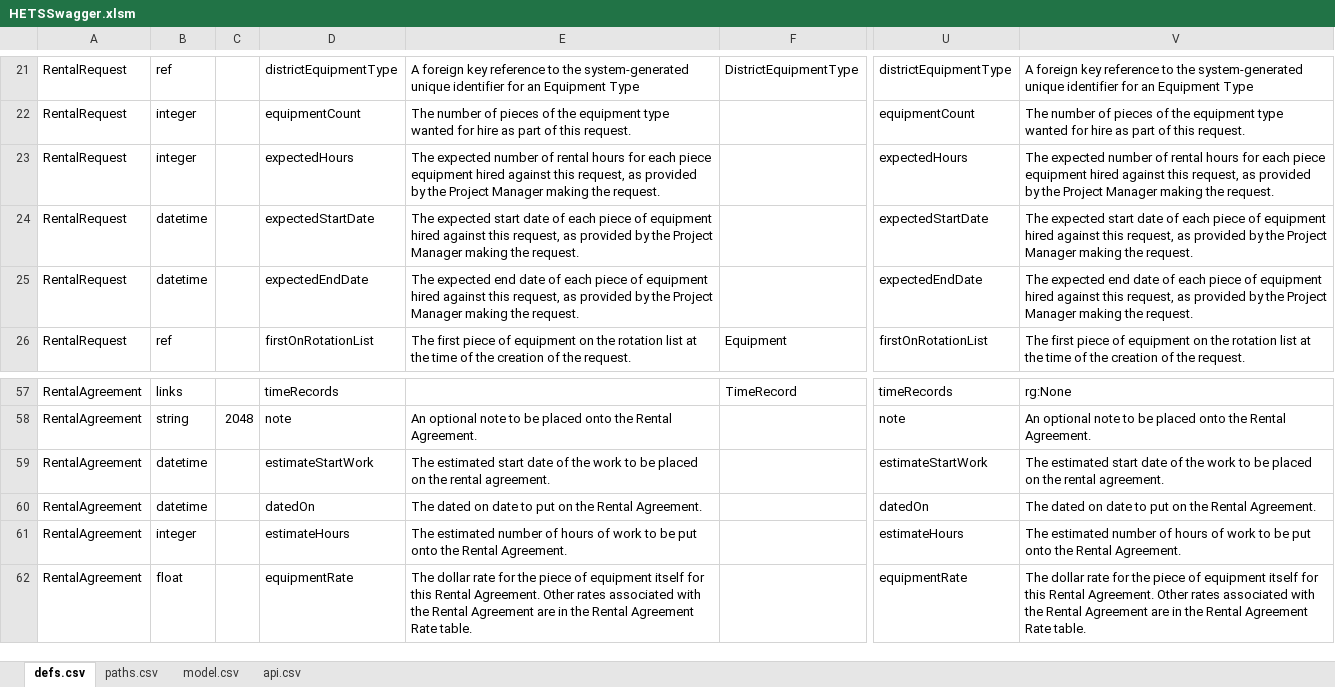
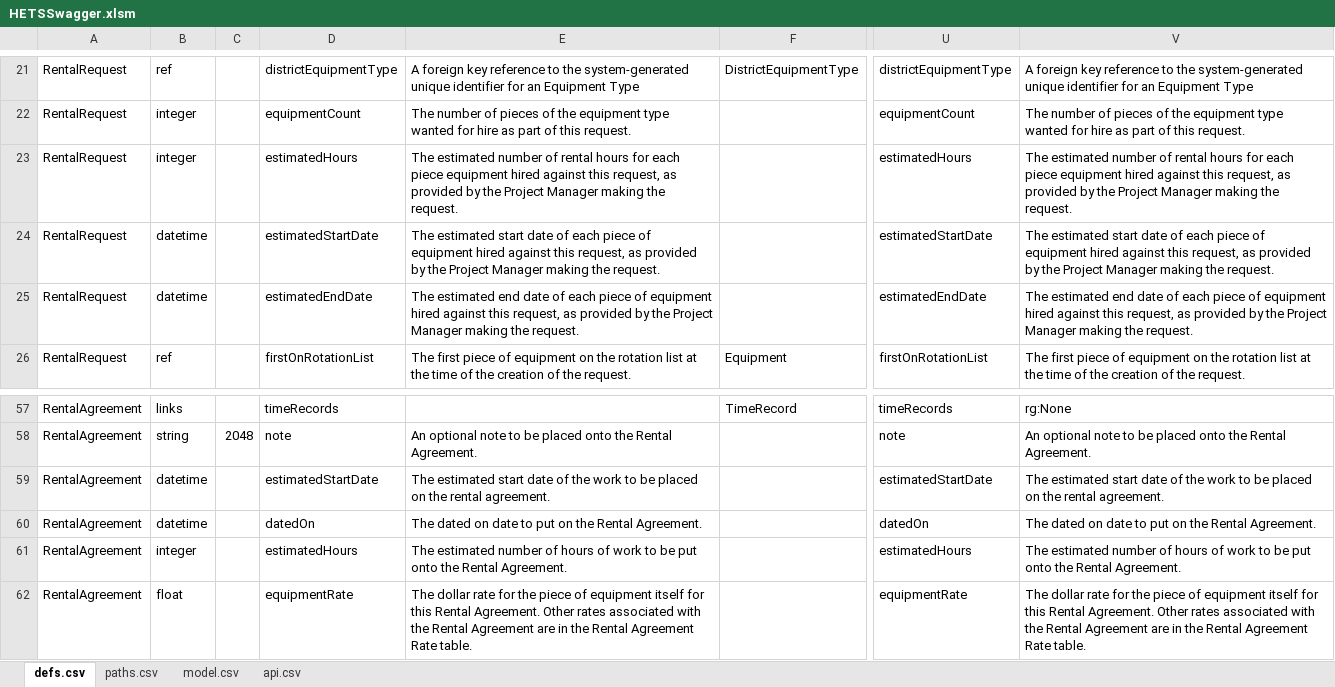
Before and after one commit to bcgov/hets, an Excel workbook: APISpec/in/HETSSwagger.xlsm, sheet defs.csv, drawn as a sheet; only a part is shown, gaps mark what is left out; values as stored, in another font and other column widths than the file's, no borders; table styles not drawn; the diff names each change by its address in the sheet, - before the commit and + after, or states it on an @@ line.

Commit message:
HETS-237 Update the names of fields in two tables to align

```diff
--- a/APISpec/in/HETSSwagger.xlsm (sheet defs.csv)
+++ b/APISpec/in/HETSSwagger.xlsm (sheet defs.csv)
-D23: expectedHours
+D23: estimatedHours
-E23: The expected number of…
+E23: The estimated number of…
-U23: expectedHours
+U23: estimatedHours
-V23: The expected number of…
+V23: The estimated number of…
-D24: expectedStartDate
+D24: estimatedStartDate
-E24: The expected start date…
+E24: The estimated start date…
-U24: expectedStartDate
+U24: estimatedStartDate
-V24: The expected start date…
+V24: The estimated start date…
-D25: expectedEndDate
+D25: estimatedEndDate
-E25: The expected end date…
+E25: The estimated end date…
-U25: expectedEndDate
+U25: estimatedEndDate
-V25: The expected end date…
+V25: The estimated end date…
-D59: estimateStartWork
+D59: estimatedStartDate
-U59: estimateStartWork
+U59: estimatedStartDate
-D61: estimateHours
+D61: estimatedHours
-U61: estimateHours
+U61: estimatedHours
```
Also changed, not shown: 3 other files.
